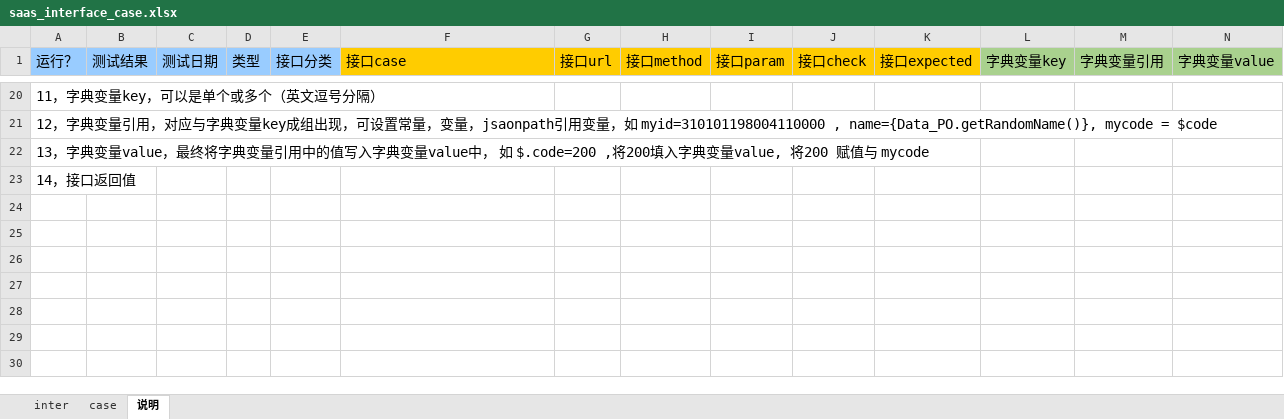
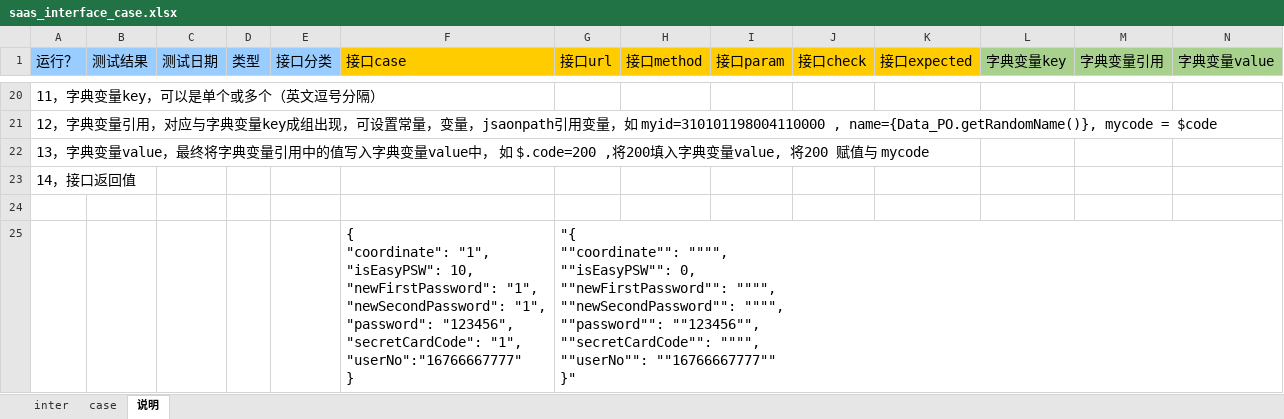
Before and after one commit to skducn/project, an Excel workbook: instance/zyjk/SAAS/i/saas_interface_case.xlsx, sheet 说明, drawn as a sheet; only a part is shown, gaps mark what is left out; values as stored, in another font and other column widths than the file's, no borders; rows hold the shown columns only; ↵ is a line break in a cell; the diff names each change by its address in the sheet, - before the commit and + after, or states it on an @@ line.

```diff
--- a/instance/zyjk/SAAS/i/saas_interface_case.xlsx (sheet 说明)
+++ b/instance/zyjk/SAAS/i/saas_interface_case.xlsx (sheet 说明)
+row 24: (empty)
+row 25:  |  |  |  |  | { ↵ "coordinate": "1", ↵ "isEasyPSW": 10, ↵ "newFirstPassword": "1", ↵ "newSecondPassword": "1", ↵ "password": "123456", ↵ "secretCardCode": "1", ↵ "userNo":"16766667777" ↵ } | "{ ↵ ""coordinate"": """", ↵ ""isEasyPSW"": 0, ↵ ""newFirstPassword"": """", ↵ ""newSecondPassword"": """", ↵ ""password"": ""123456"", ↵ ""secretCardCode"": """", ↵ ""userNo"": ""16766667777"" ↵ }"
```
Also changed, not shown: sheet case, instance/zyjk/SAAS/i/data/sfb.xlsx, 36 other files.
